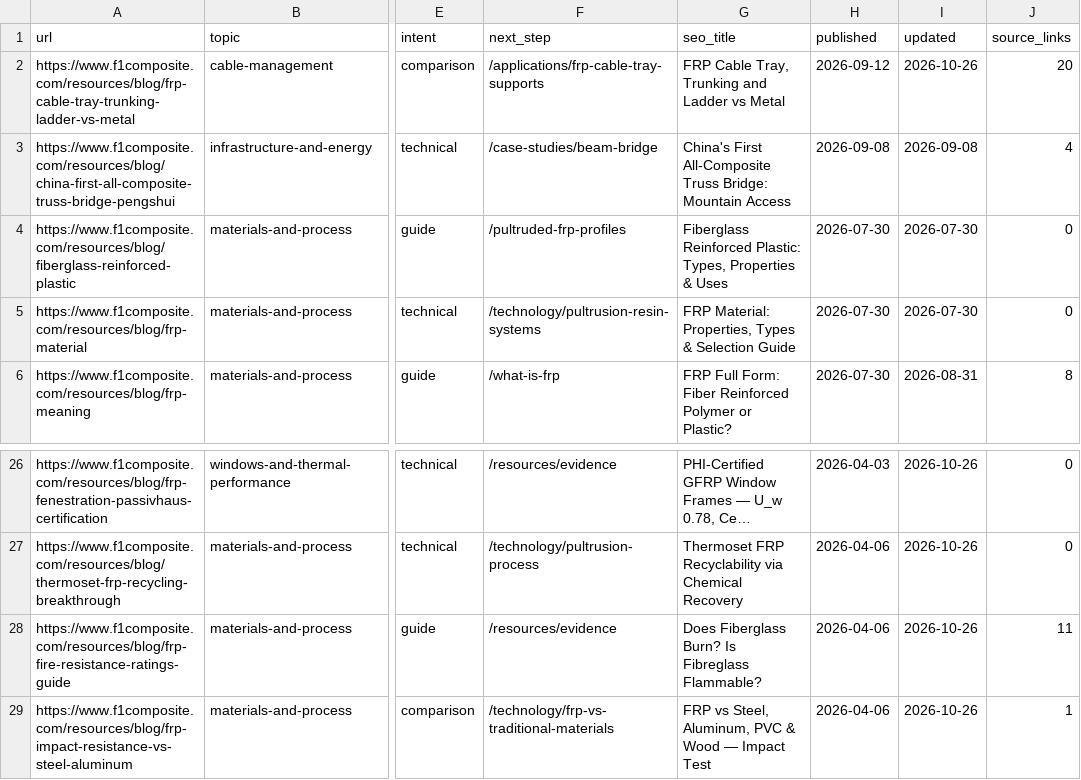
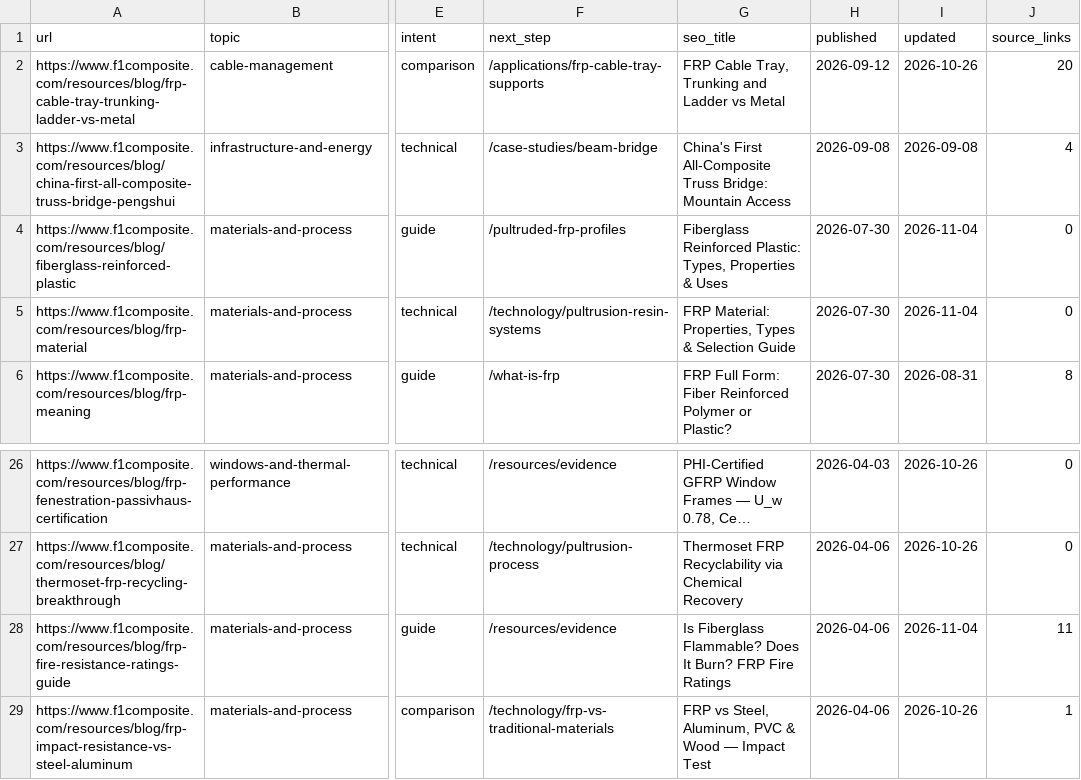
Before and after one commit to f1frp2015-gif/f1composite, a CSV file: docs/seo/blog-keyword-map.csv, drawn as a sheet; only a part is shown, gaps mark what is left out; long unchanged cells end in …; the diff names each change by its address in the sheet, - before the commit and + after, or states it on an @@ line.

```diff
--- a/docs/seo/blog-keyword-map.csv
+++ b/docs/seo/blog-keyword-map.csv
-I4:I5 (updated): 2026-07-30
+I4:I5 (updated): 2026-11-04
-G28 (seo_title): Does Fiberglass Burn? Is Fibreglass Flammable?
+G28 (seo_title): Is Fiberglass Flammable? Does It Burn? FRP Fire Ratings
-I28 (updated): 2026-10-26
+I28 (updated): 2026-11-04
```
Also changed, not shown: 8 other files.
